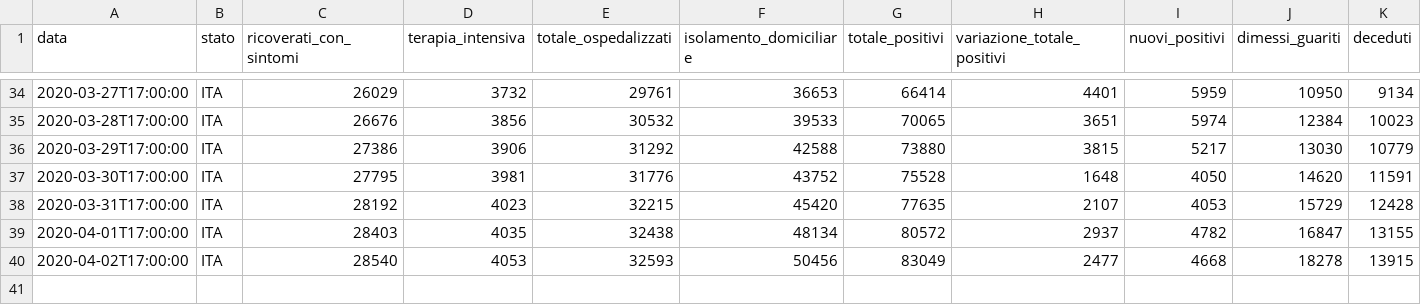
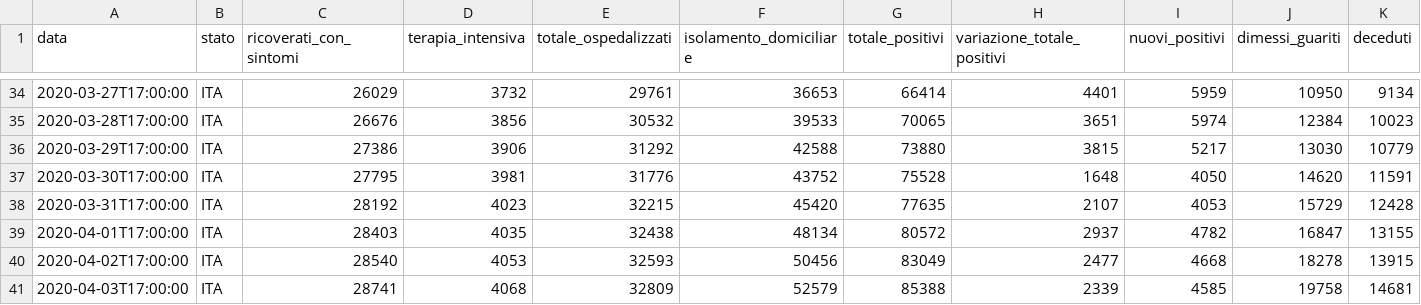
Before and after one commit to alainrk/covid, a CSV file: italia.csv, drawn as a sheet; only a part is shown, gaps mark what is left out; rows hold the shown columns only; the diff names each change by its address in the sheet, - before the commit and + after, or states it on an @@ line.

```diff
--- a/italia.csv
+++ b/italia.csv
+row 41: 2020-04-03T17:00:00 | ITA | 28741 | 4068 | 32809 | 52579 | 85388 | 2339 | 4585 | 19758 | 14681
```
Also changed, not shown: regioni.csv, 2 other files.
